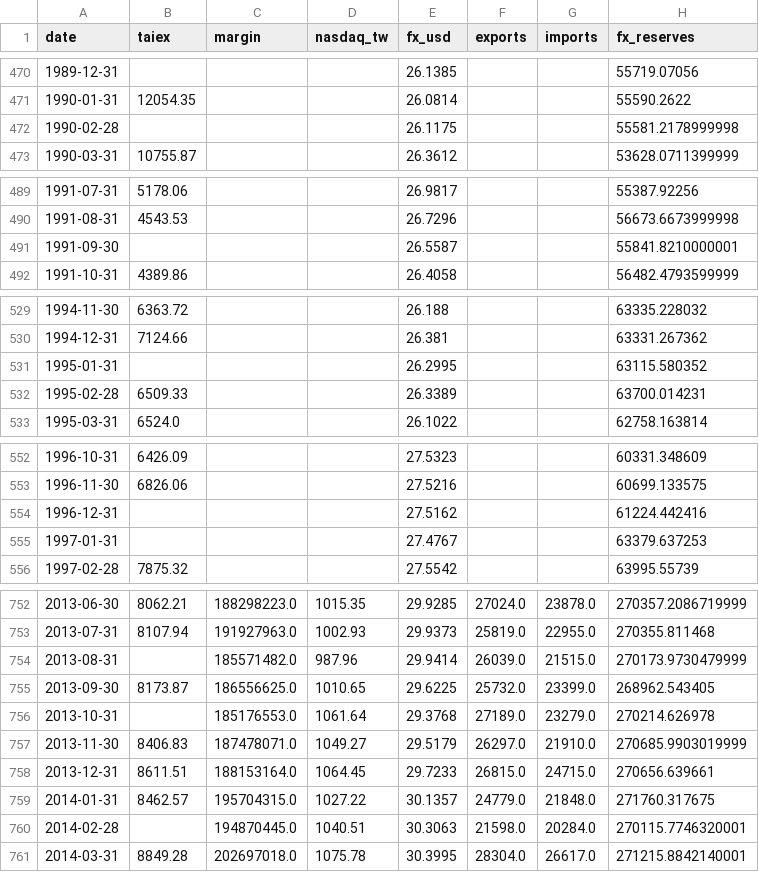
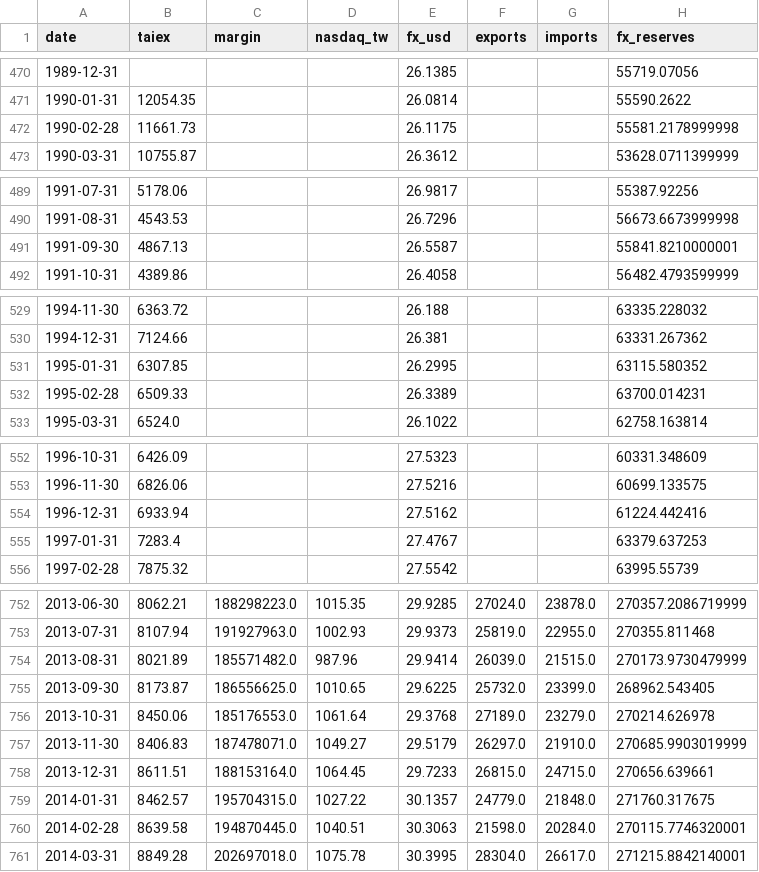
Before and after one commit to yugouliu-crypto/fund, a CSV file: research/tw_merged.csv, drawn as a sheet; only a part is shown, gaps mark what is left out; the diff covers the shown part only; the diff names each change by its address in the sheet, - before the commit and + after, or states it on an @@ line.

```diff
--- a/research/tw_merged.csv
+++ b/research/tw_merged.csv
-B472 (taiex): (empty)
+B472 (taiex): 11661.73
-B491 (taiex): (empty)
+B491 (taiex): 4867.13
-B531 (taiex): (empty)
+B531 (taiex): 6307.85
-B554 (taiex): (empty)
+B554 (taiex): 6933.94
-B555 (taiex): (empty)
+B555 (taiex): 7283.4
-B754 (taiex): (empty)
+B754 (taiex): 8021.89
-B756 (taiex): (empty)
+B756 (taiex): 8450.06
-B760 (taiex): (empty)
+B760 (taiex): 8639.58
```
Also changed, not shown: 6 edited cells elsewhere in this file, research/tw_taiex_daily.csv, 4 other files.
